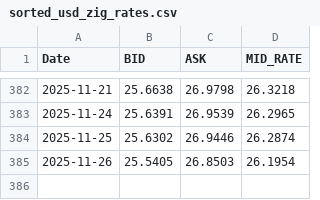
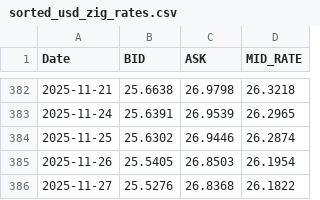
Before and after one commit to brendmung/usd-zwg-exchange-rate-analysis, a CSV file: sorted_usd_zig_rates.csv, drawn as a sheet; only a part is shown, gaps mark what is left out.

```diff
--- a/sorted_usd_zig_rates.csv
+++ b/sorted_usd_zig_rates.csv
@@ -385 +385,2 @@ Date,BID,ASK,MID_RATE
 2025-11-26,25.5405,26.8503,26.1954
+2025-11-27,25.5276,26.8368,26.1822
```
Also changed, not shown: 1 other file.
